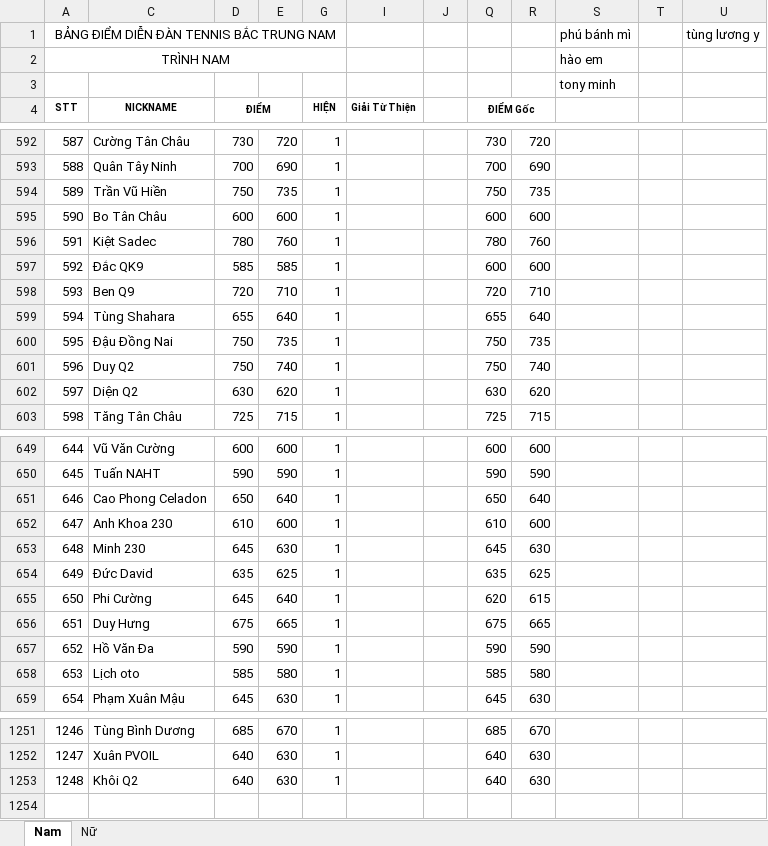
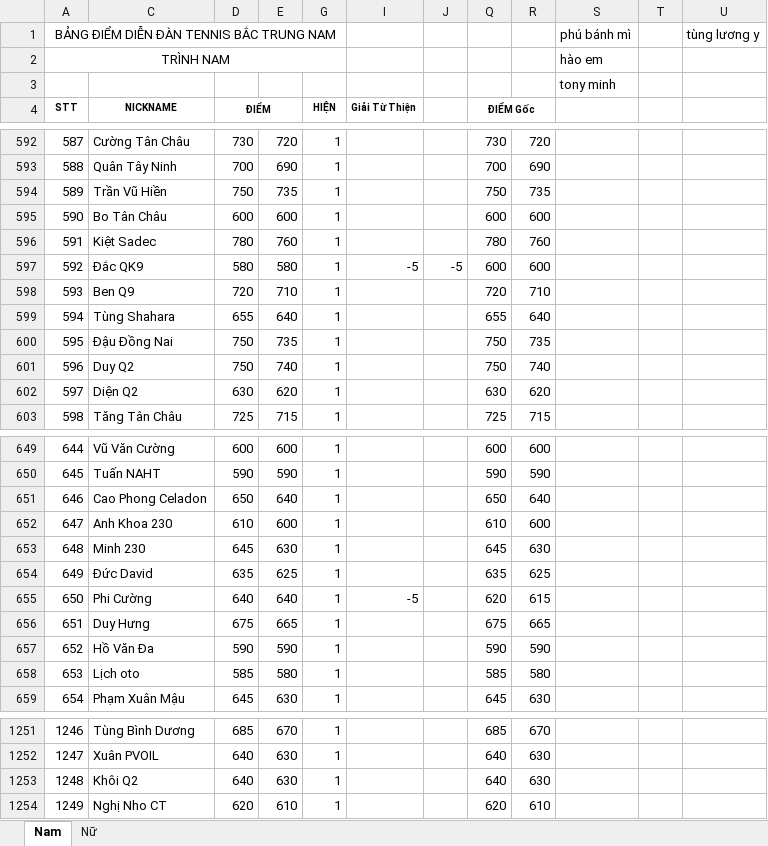
Before and after one commit to dflyapp/tennis-btn, an Excel workbook: scripts/data.xlsx, sheet Nam, drawn as a sheet; only a part is shown, gaps mark what is left out; values as stored, in another font and other column widths than the file's, no borders; conditional formats not drawn; the diff names each change by its address in the sheet, - before the commit and + after, or states it on an @@ line.

```diff
--- a/scripts/data.xlsx (sheet Nam)
+++ b/scripts/data.xlsx (sheet Nam)
-D597 (ĐIỂM): 585
+D597 (ĐIỂM): 580
-E597: 585
+E597: 580
-I597 (Giải Từ Thiện): (empty)
+I597 (Giải Từ Thiện): -5
-J597: (empty)
+J597: -5
-D655 (ĐIỂM): 645
+D655 (ĐIỂM): 640
-I655 (Giải Từ Thiện): (empty)
+I655 (Giải Từ Thiện): -5
+row 1254: 1249 | Nghị Nho CT | 620 | 610 | 1 |  |  | 620 | 610
```
Also changed, not shown: 1 other file.
